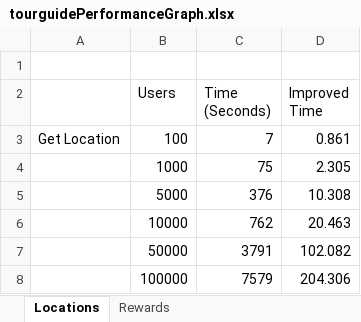
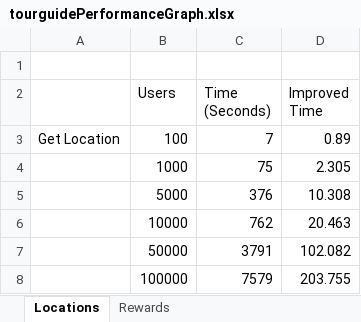
Before and after one commit to Sebastien-Cappon/application-systemes-distribues, an Excel workbook: documents/tourguidePerformanceGraph.xlsx, sheet Locations, drawn as a sheet; values as stored, in another font and other column widths than the file's, no borders; charts and pictures not drawn; the diff names each change by its address in the sheet, - before the commit and + after, or states it on an @@ line.

```diff
--- a/documents/tourguidePerformanceGraph.xlsx (sheet Locations)
+++ b/documents/tourguidePerformanceGraph.xlsx (sheet Locations)
-D3 (Improved Time): 0.861
+D3 (Improved Time): 0.89
-D8 (Improved Time): 204.306
+D8 (Improved Time): 203.755
```
Also changed, not shown: sheet Rewards, charts or pictures, 22 other files.
